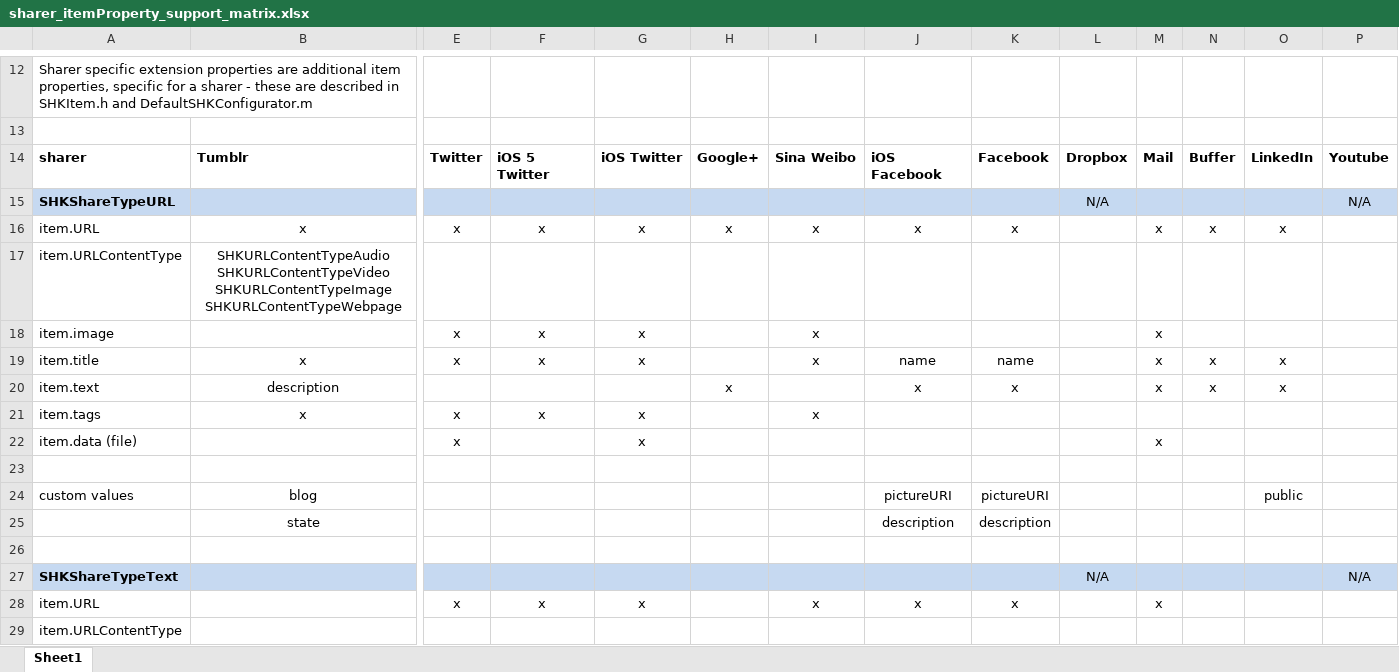
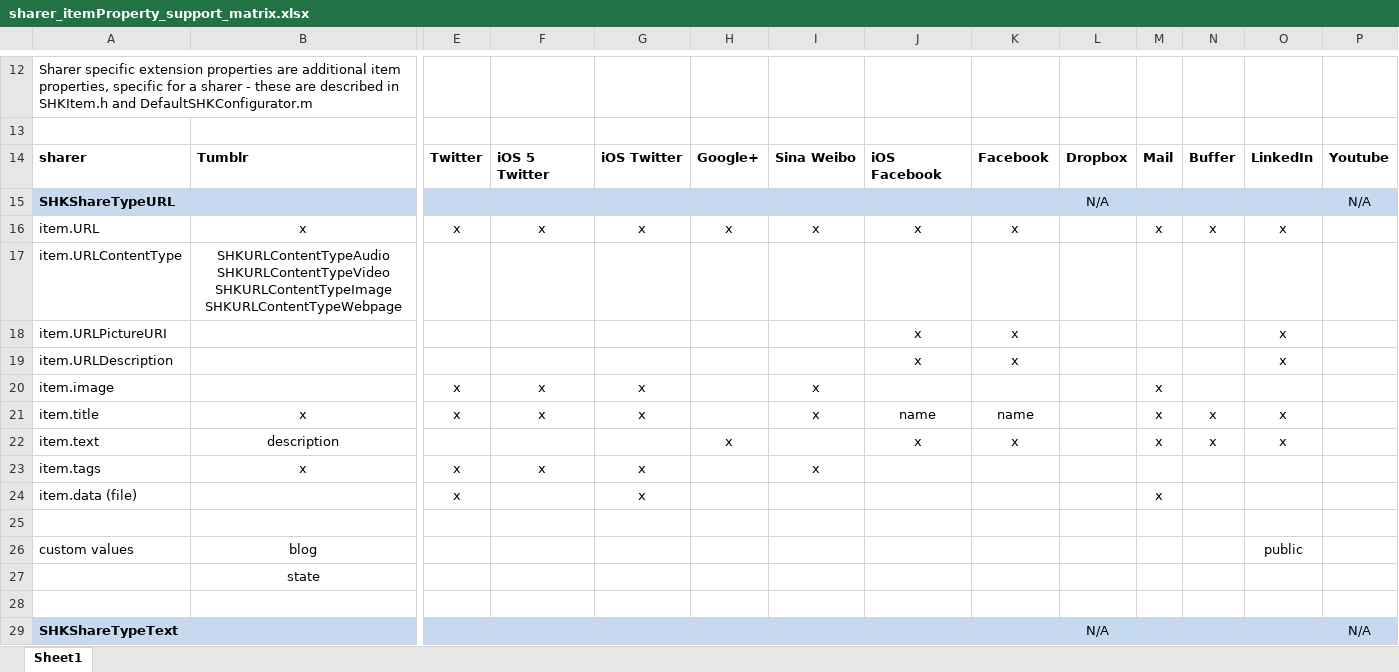
Before and after one commit to ShareKit/ShareKit, an Excel workbook: Documentation/sharer_itemProperty_support_matrix.xlsx, sheet Sheet1, drawn as a sheet; only a part is shown, gaps mark what is left out; the shorter side is filled out with more unchanged rows; values as stored, in another font and other column widths than the file's, no borders; addresses are those after the commit; rows hold the shown columns only; the diff names each change by its address in the sheet, - before the commit and + after, or states it on an @@ line.

Commit message:
BUGFIX: iOS sharer native iOS UI can not fetch user info - now the sharer does not try to use SLComposeViewController for this. BUGFIX: demo app accounts view now shows only sharers who can share, and require authorisation DOCUMENTATION: updated sharer matrix

```diff
--- a/Documentation/sharer_itemProperty_support_matrix.xlsx (sheet Sheet1)
+++ b/Documentation/sharer_itemProperty_support_matrix.xlsx (sheet Sheet1)
+row 18: item.URLPictureURI |  |  |  |  |  |  | x | x |  |  |  | x
+row 19: item.URLDescription |  |  |  |  |  |  | x | x |  |  |  | x
-J26: pictureURI
+J26: (empty)
-K26: pictureURI
+K26: (empty)
-J27: description
+J27: (empty)
-K27: description
+K27: (empty)
```
Also changed, not shown: 2 other files.
